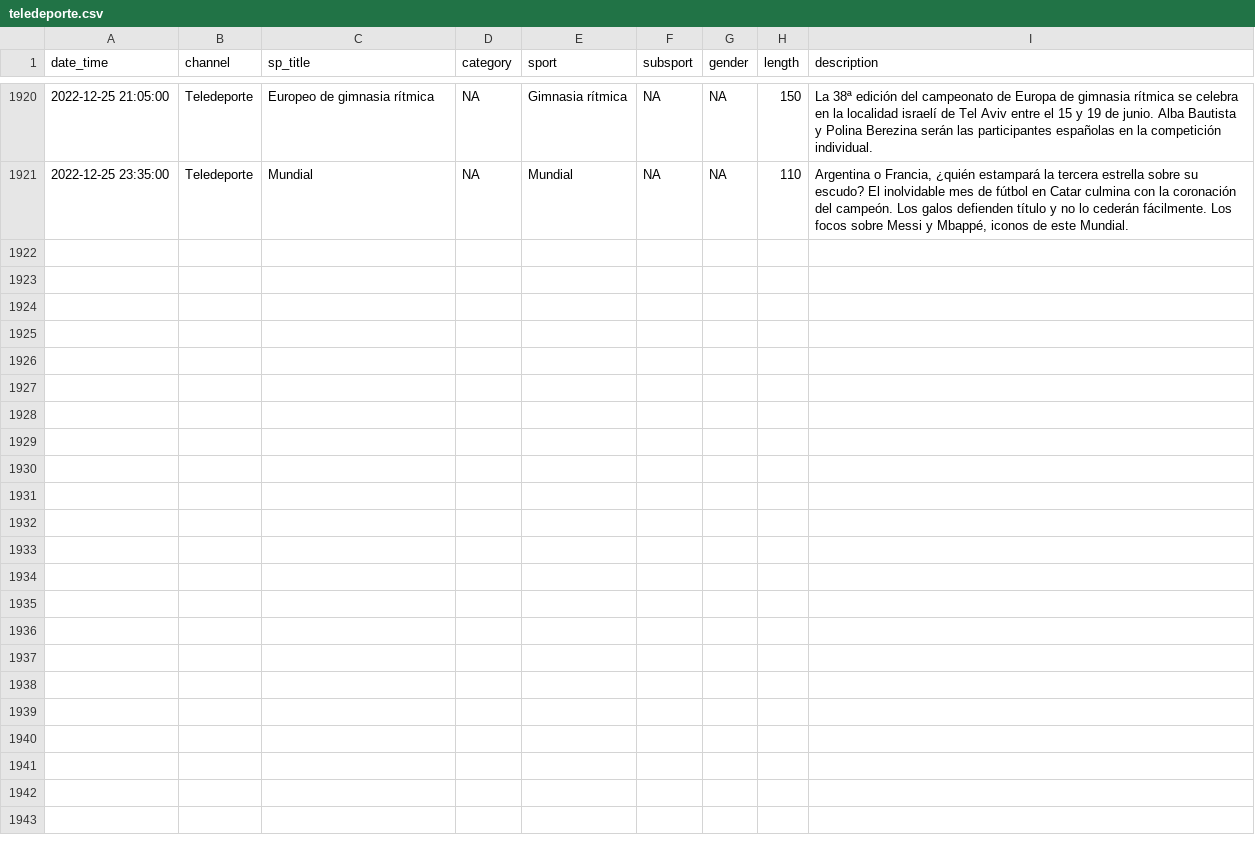
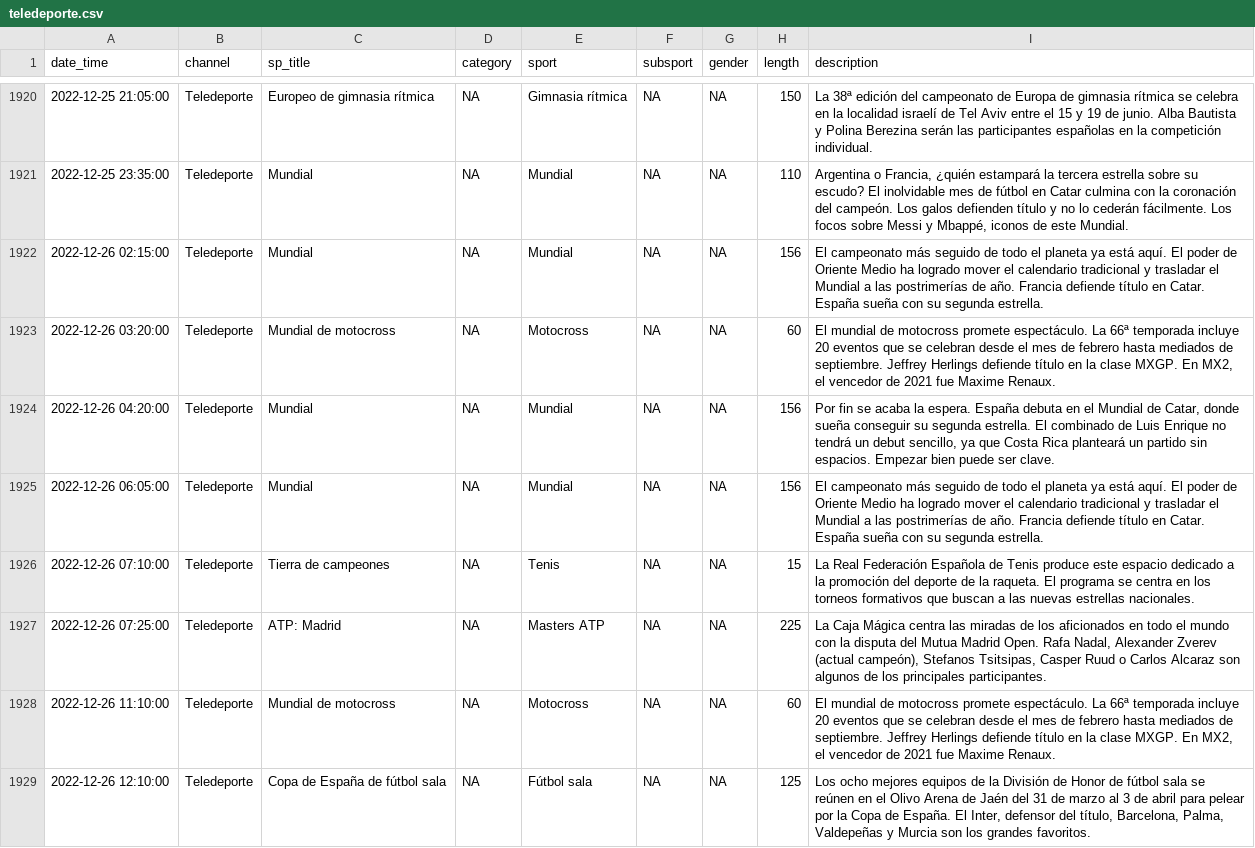
Before and after one commit to GuilleDiaz7/Automatic-Web-Scraping-of-Teledeporte, a CSV file: data/teledeporte.csv, drawn as a sheet; only a part is shown, gaps mark what is left out; the diff covers the shown part only; the diff names each change by its address in the sheet, - before the commit and + after, or states it on an @@ line.

```diff
--- a/data/teledeporte.csv
+++ b/data/teledeporte.csv
+row 1922: 2022-12-26 02:15:00 | Teledeporte | Mundial | NA | Mundial | NA | NA | 156 | El campeonato más seguido de todo el planeta ya está aquí. El poder de Oriente Medio ha logrado mover el calendario tradicional y trasladar el Mundial a las postrimerías de año. Francia defiende título en Catar. España sueña con su segunda estrella.
+row 1923: 2022-12-26 03:20:00 | Teledeporte | Mundial de motocross | NA | Motocross | NA | NA | 60 | El mundial de motocross promete espectáculo. La 66ª temporada incluye 20 eventos que se celebran desde el mes de febrero hasta mediados de septiembre. Jeffrey Herlings defiende título en la clase MXGP. En MX2, el vencedor de 2021 fue Maxime Renaux.
+row 1924: 2022-12-26 04:20:00 | Teledeporte | Mundial | NA | Mundial | NA | NA | 156 | Por fin se acaba la espera. España debuta en el Mundial de Catar, donde sueña conseguir su segunda estrella. El combinado de Luis Enrique no tendrá un debut sencillo, ya que Costa Rica planteará un partido sin espacios. Empezar bien puede ser clave.
+row 1925: 2022-12-26 06:05:00 | Teledeporte | Mundial | NA | Mundial | NA | NA | 156 | El campeonato más seguido de todo el planeta ya está aquí. El poder de Oriente Medio ha logrado mover el calendario tradicional y trasladar el Mundial a las postrimerías de año. Francia defiende título en Catar. España sueña con su segunda estrella.
+row 1926: 2022-12-26 07:10:00 | Teledeporte | Tierra de campeones | NA | Tenis | NA | NA | 15 | La Real Federación Española de Tenis produce este espacio dedicado a la promoción del deporte de la raqueta. El programa se centra en los torneos formativos que buscan a las nuevas estrellas nacionales.
+row 1927: 2022-12-26 07:25:00 | Teledeporte | ATP: Madrid | NA | Masters ATP | NA | NA | 225 | La Caja Mágica centra las miradas de los aficionados en todo el mundo con la disputa del Mutua Madrid Open. Rafa Nadal, Alexander Zverev (actual campeón), Stefanos Tsitsipas, Casper Ruud o Carlos Alcaraz son algunos de los principales participantes.
+row 1928: 2022-12-26 11:10:00 | Teledeporte | Mundial de motocross | NA | Motocross | NA | NA | 60 | El mundial de motocross promete espectáculo. La 66ª temporada incluye 20 eventos que se celebran desde el mes de febrero hasta mediados de septiembre. Jeffrey Herlings defiende título en la clase MXGP. En MX2, el vencedor de 2021 fue Maxime Renaux.
+row 1929: 2022-12-26 12:10:00 | Teledeporte | Copa de España de fútbol sala | NA | Fútbol sala | NA | NA | 125 | Los ocho mejores equipos de la División de Honor de fútbol sala se reúnen en el Olivo Arena de Jaén del 31 de marzo al 3 de abril para pelear por la Copa de España. El Inter, defensor del título, Barcelona, Palma, Valdepeñas y Murcia son los grandes favoritos.
```
Also changed, not shown: 7 added rows elsewhere in this file.
